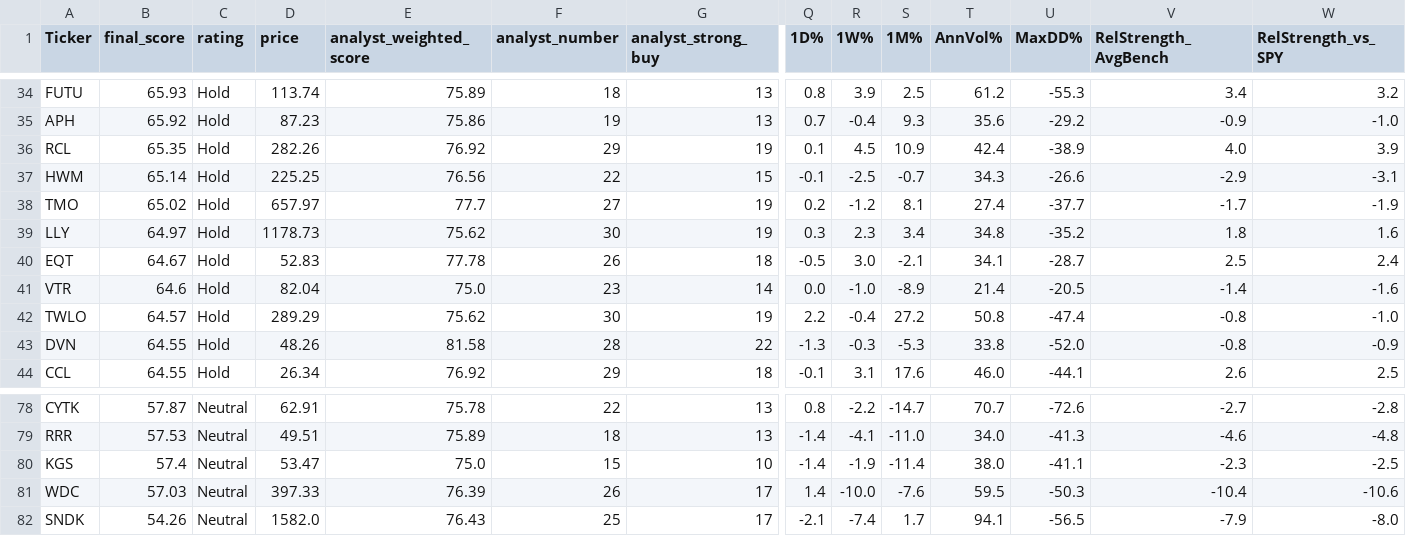
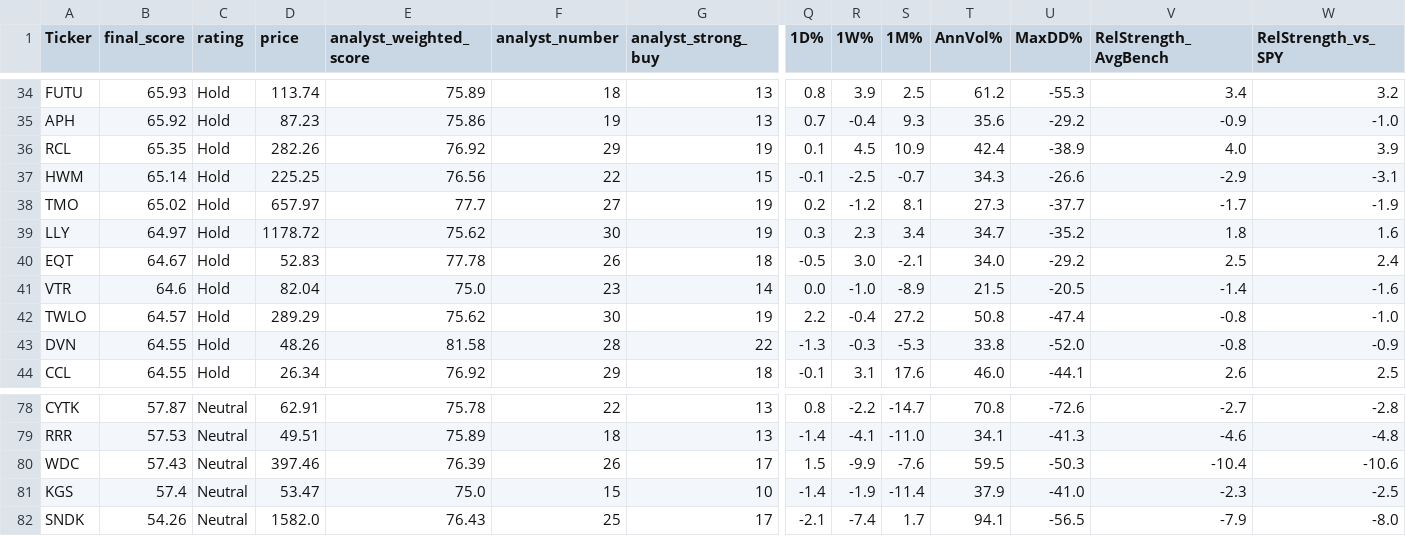
Before and after one commit to 1155125384/scanner_stock, a CSV file: stock_scanner.csv, drawn as a sheet; only a part is shown, gaps mark what is left out; removed rows and columns are numbered as before the commit, all else as after; rows hold the shown columns only; the diff covers the shown part only; the diff names each change by its address in the sheet, - before the commit and + after, or states it on an @@ line.

```diff
--- a/stock_scanner.csv
+++ b/stock_scanner.csv
-T38 (AnnVol%): 27.4
+T38 (AnnVol%): 27.3
-D39 (price): 1178.73
+D39 (price): 1178.72
-T39 (AnnVol%): 34.8
+T39 (AnnVol%): 34.7
-T40 (AnnVol%): 34.1
+T40 (AnnVol%): 34.0
-U40 (MaxDD%): -28.7
+U40 (MaxDD%): -29.2
-T41 (AnnVol%): 21.4
+T41 (AnnVol%): 21.5
-T78 (AnnVol%): 70.7
+T78 (AnnVol%): 70.8
-T79 (AnnVol%): 34.0
+T79 (AnnVol%): 34.1
+row 80: WDC | 57.43 | Neutral | 397.46 | 76.39 | 26 | 17 | 1.5 | -9.9 | -7.6 | 59.5 | -50.3 | -10.4 | -10.6
-T81 (AnnVol%): 38.0
+T81 (AnnVol%): 37.9
-U81 (MaxDD%): -41.1
+U81 (MaxDD%): -41.0
-row 81: WDC | 57.03 | Neutral | 397.33 | 76.39 | 26 | 17 | 1.4 | -10.0 | -7.6 | 59.5 | -50.3 | -10.4 | -10.6
```
Also changed, not shown: 1 added row, 1 removed row and 37 edited cells elsewhere in this file.
